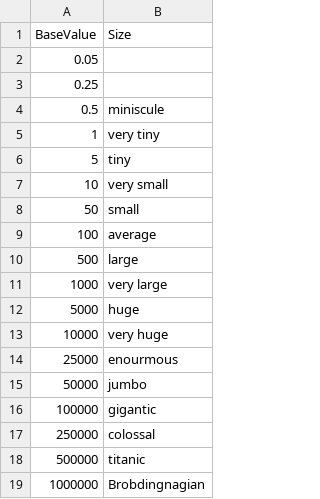
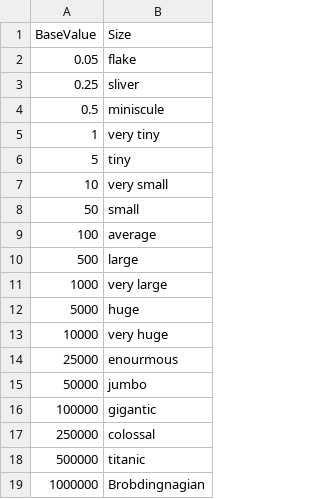
Before and after one commit to davidsteimle/adndGemGenerator, a CSV file: sizechain.csv, drawn as a sheet.

Commit message:
Update sizechain.csv

```diff
--- a/sizechain.csv
+++ b/sizechain.csv
@@ -1,4 +1,4 @@
 BaseValue,Size
-0.05,
-0.25,
+0.05,flake
+0.25,sliver
 0.5,miniscule
```
